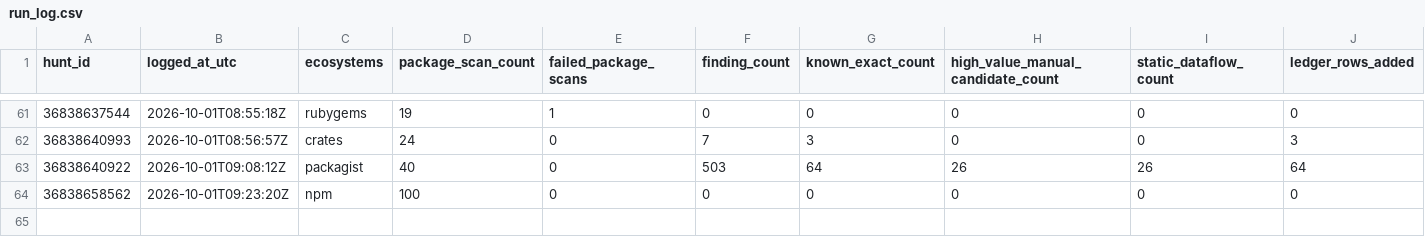
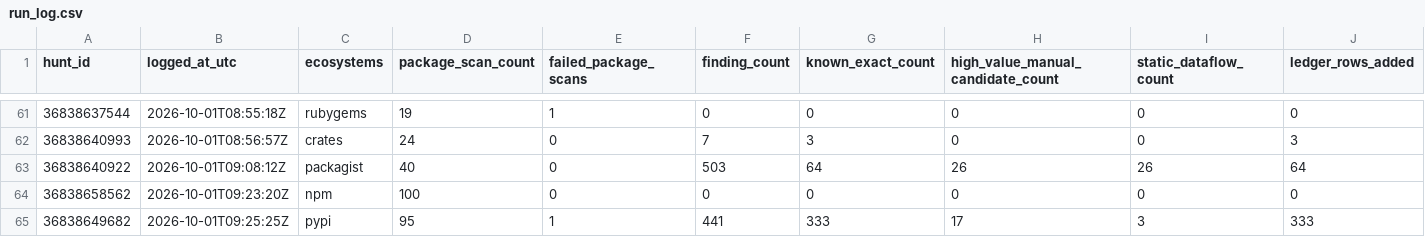
Before and after one commit to OpenSource-For-Freedom/Huginn, a CSV file: ledger/run_log.csv, drawn as a sheet; only a part is shown, gaps mark what is left out; rows hold the shown columns only; the diff names each change by its address in the sheet, - before the commit and + after, or states it on an @@ line.

```diff
--- a/ledger/run_log.csv
+++ b/ledger/run_log.csv
+row 65: 36838649682 | 2026-10-01T09:25:25Z | pypi | 95 | 1 | 441 | 333 | 17 | 3 | 333
```
Also changed, not shown: 21 other files.
